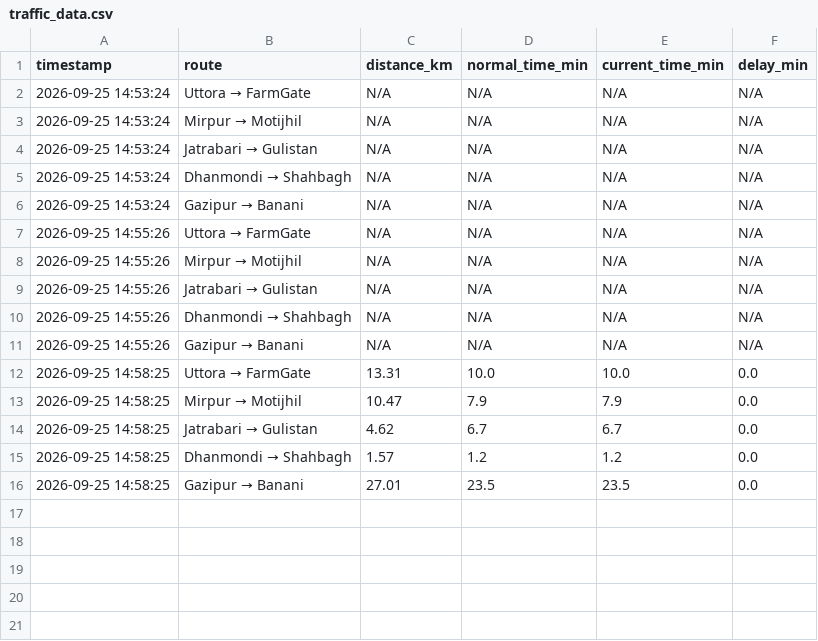
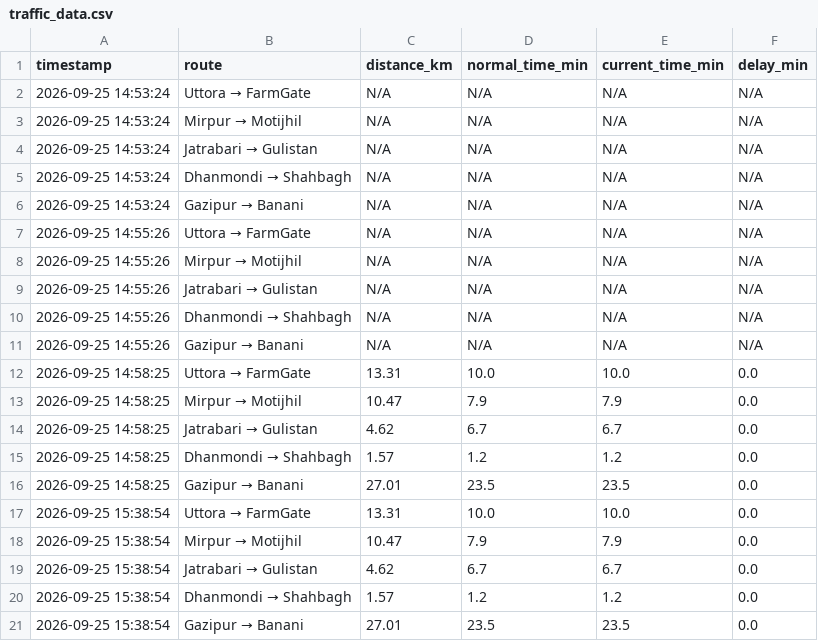
Before and after one commit to samifahim07/Dhaka-traffic-data, a CSV file: traffic_data.csv, drawn as a sheet.

```diff
--- a/traffic_data.csv
+++ b/traffic_data.csv
@@ -16 +16,6 @@ timestamp,route,distance_km,normal_time_min,current_time_min,delay_min
 2026-09-25 14:58:25,Gazipur → Banani,27.01,23.5,23.5,0.0
+2026-09-25 15:38:54,Uttora → FarmGate,13.31,10.0,10.0,0.0
+2026-09-25 15:38:54,Mirpur → Motijhil,10.47,7.9,7.9,0.0
+2026-09-25 15:38:54,Jatrabari → Gulistan,4.62,6.7,6.7,0.0
+2026-09-25 15:38:54,Dhanmondi → Shahbagh,1.57,1.2,1.2,0.0
+2026-09-25 15:38:54,Gazipur → Banani,27.01,23.5,23.5,0.0
```
